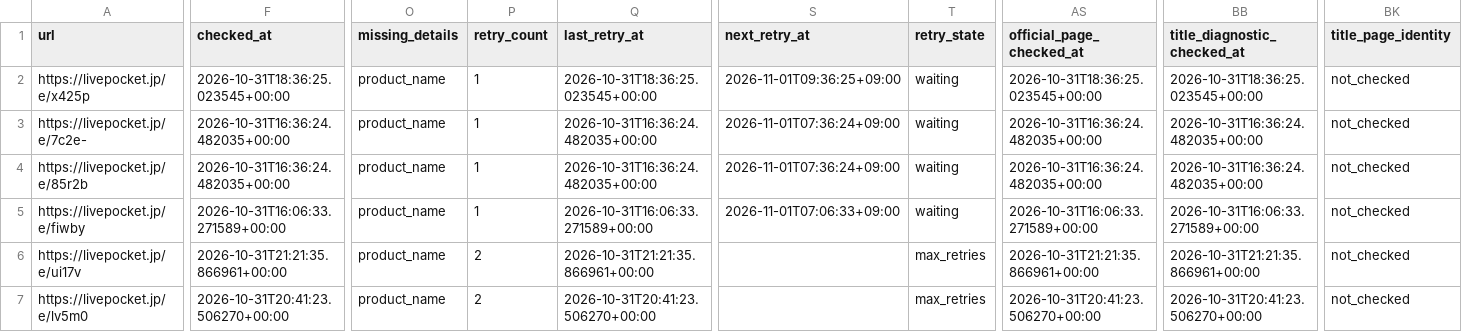
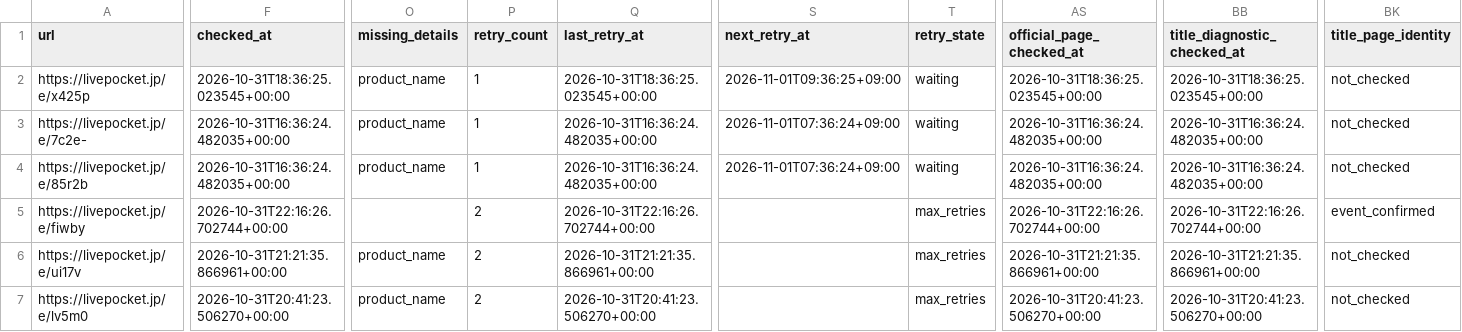
Before and after one commit to ttttt-9554/pokeca-map, a CSV file: livepocket_content_checks.csv, drawn as a sheet; only a part is shown, gaps mark what is left out; the diff names each change by its address in the sheet, - before the commit and + after, or states it on an @@ line.

```diff
--- a/livepocket_content_checks.csv
+++ b/livepocket_content_checks.csv
-F5 (checked_at): 2026-10-31T16:06:33.271589+00:00
+F5 (checked_at): 2026-10-31T22:16:26.702744+00:00
-O5 (missing_details): product_name
+O5 (missing_details): (empty)
-P5 (retry_count): 1
+P5 (retry_count): 2
-Q5 (last_retry_at): 2026-10-31T16:06:33.271589+00:00
+Q5 (last_retry_at): 2026-10-31T22:16:26.702744+00:00
-S5 (next_retry_at): 2026-11-01T07:06:33+09:00
+S5 (next_retry_at): (empty)
-T5 (retry_state): waiting
+T5 (retry_state): max_retries
-AS5 (official_page_checked_at): 2026-10-31T16:06:33.271589+00:00
+AS5 (official_page_checked_at): 2026-10-31T22:16:26.702744+00:00
-BB5 (title_diagnostic_checked_at): 2026-10-31T16:06:33.271589+00:00
+BB5 (title_diagnostic_checked_at): 2026-10-31T22:16:26.702744+00:00
-BK5 (title_page_identity): not_checked
+BK5 (title_page_identity): event_confirmed
```
Also changed, not shown: livepocket_deadline_sources.csv, 3 other files.
